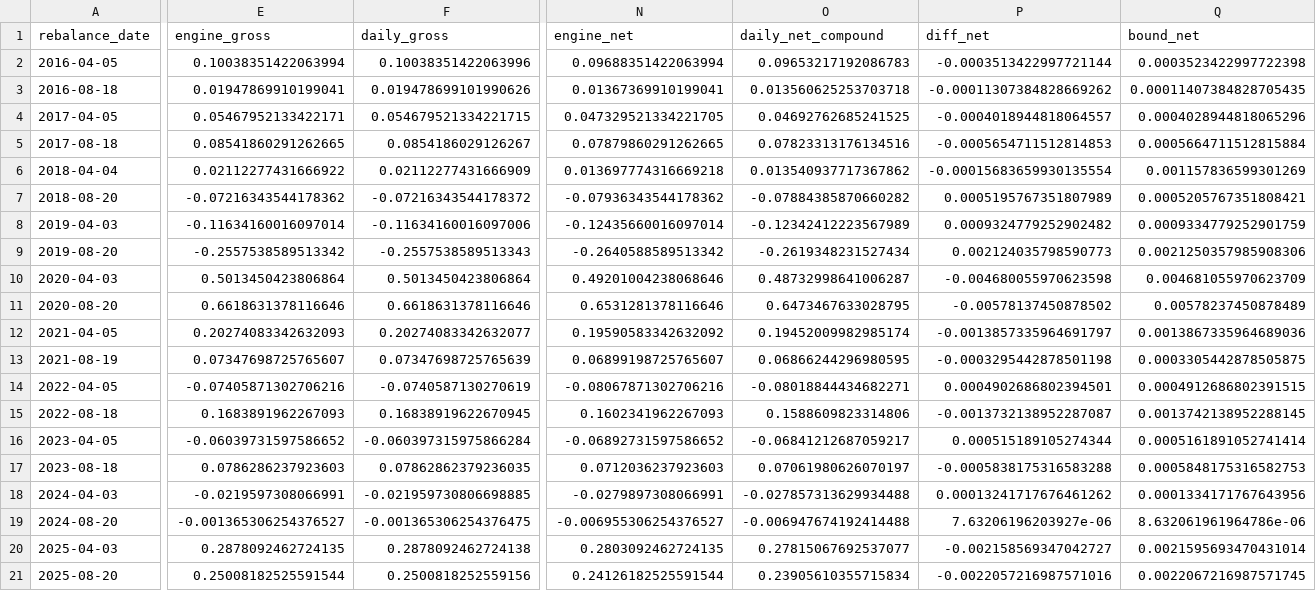
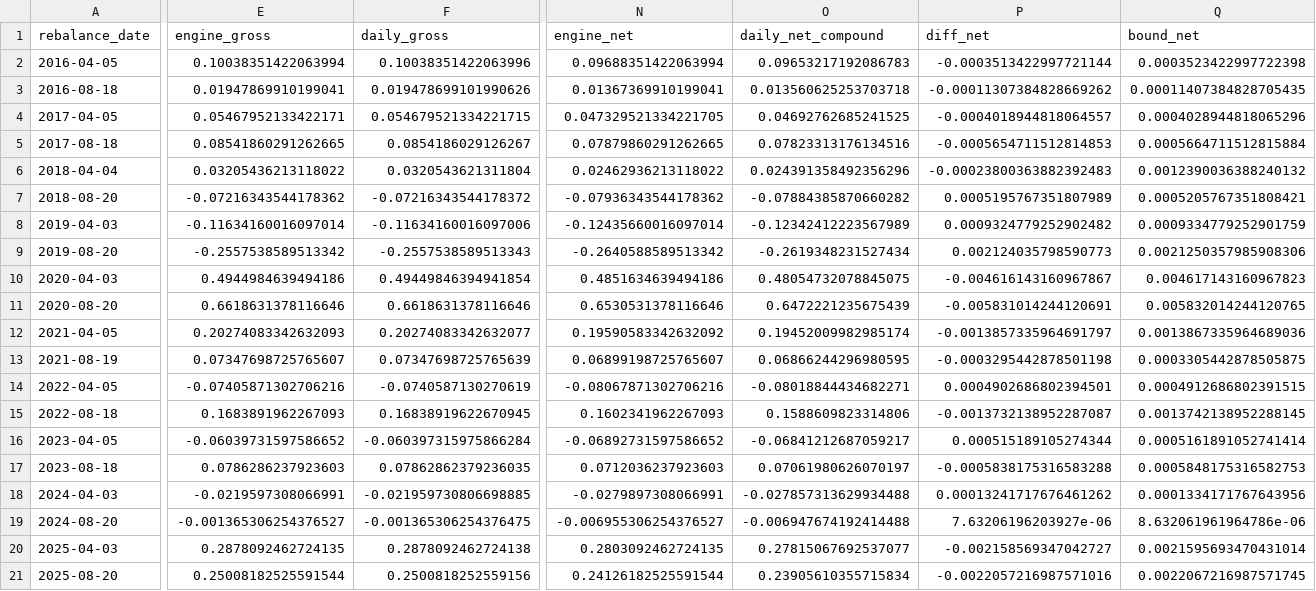
Before and after one commit to ytzinn/stock-backtest, a CSV file: experiments/daily_nav/F_pbr_ma200_n20_reconciliation.csv, drawn as a sheet; only a part is shown, gaps mark what is left out; the diff covers the shown part only; the diff names each change by its address in the sheet, - before the commit and + after, or states it on an @@ line.

```diff
--- a/experiments/daily_nav/F_pbr_ma200_n20_reconciliation.csv
+++ b/experiments/daily_nav/F_pbr_ma200_n20_reconciliation.csv
-E6 (engine_gross): 0.02112277431666922
+E6 (engine_gross): 0.03205436213118022
-F6 (daily_gross): 0.02112277431666909
+F6 (daily_gross): 0.0320543621311804
-N6 (engine_net): 0.013697774316669218
+N6 (engine_net): 0.02462936213118022
-O6 (daily_net_compound): 0.013540937717367862
+O6 (daily_net_compound): 0.024391358492356296
-P6 (diff_net): -0.00015683659930135554
+P6 (diff_net): -0.00023800363882392483
-Q6 (bound_net): 0.001157836599301269
+Q6 (bound_net): 0.0012390036388240132
-E10 (engine_gross): 0.5013450423806864
+E10 (engine_gross): 0.4944984639494186
-F10 (daily_gross): 0.5013450423806864
+F10 (daily_gross): 0.49449846394941854
-N10 (engine_net): 0.49201004238068646
+N10 (engine_net): 0.4851634639494186
-O10 (daily_net_compound): 0.48732998641006287
+O10 (daily_net_compound): 0.48054732078845075
-P10 (diff_net): -0.004680055970623598
+P10 (diff_net): -0.004616143160967867
-Q10 (bound_net): 0.004681055970623709
+Q10 (bound_net): 0.004617143160967823
-N11 (engine_net): 0.6531281378116646
+N11 (engine_net): 0.6530531378116646
-O11 (daily_net_compound): 0.6473467633028795
+O11 (daily_net_compound): 0.6472221235675439
-P11 (diff_net): -0.00578137450878502
+P11 (diff_net): -0.005831014244120691
-Q11 (bound_net): 0.00578237450878489
+Q11 (bound_net): 0.005832014244120765
```
Also changed, not shown: 4 edited cells elsewhere in this file, experiments/daily_nav/F_pbr_ma200_n10_reconciliation.csv, experiments/daily_nav/F_pbr_ma200_n12_reconciliation.csv, 50 other files.
